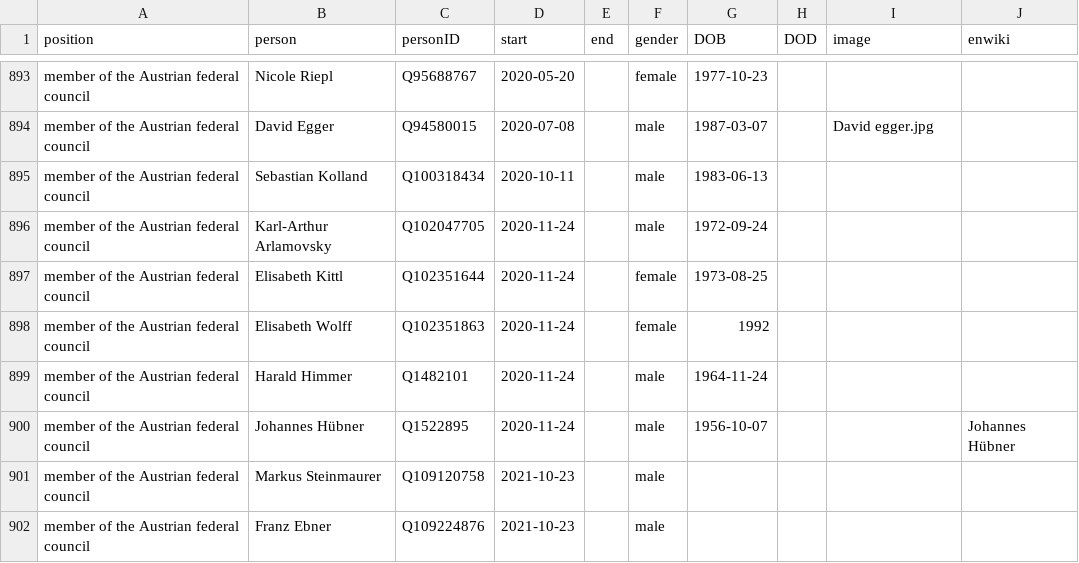
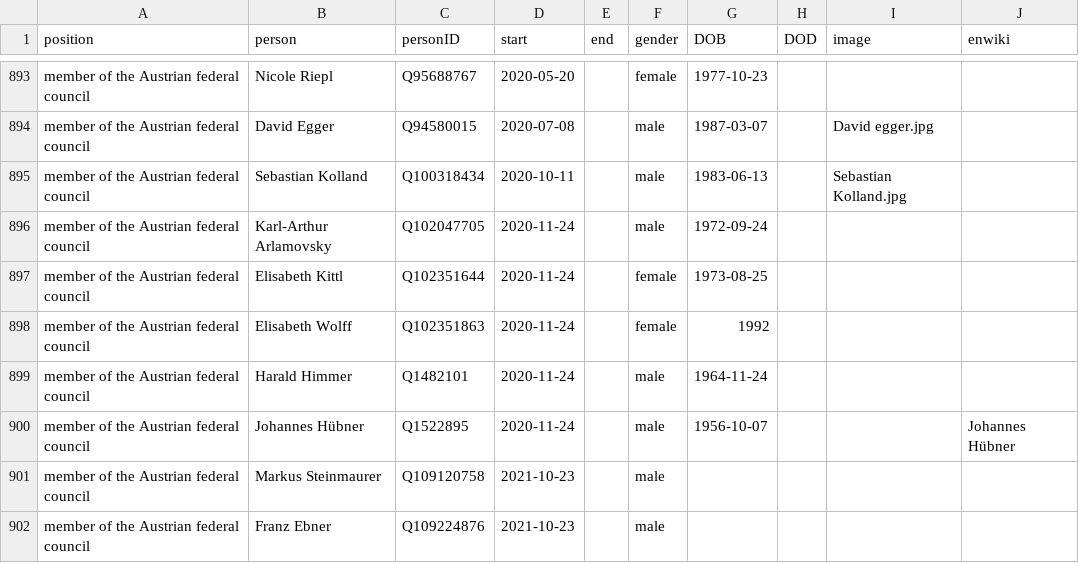
Before and after one commit to every-politician-scrapers/austria-cabinet, a CSV file: html/legislators.csv, drawn as a sheet; only a part is shown, gaps mark what is left out; the diff covers the shown part only.

Commit message:
PCB update

```diff
--- a/html/legislators.csv
+++ b/html/legislators.csv
@@ -894,3 +894,3 @@ member of the Austrian federal council,Nicole Riepl,Q95688767,2020-05-20,,female
 member of the Austrian federal council,David Egger,Q94580015,2020-07-08,,male,1987-03-07,,David egger.jpg,
-member of the Austrian federal council,Sebastian Kolland,Q100318434,2020-10-11,,male,1983-06-13,,,
+member of the Austrian federal council,Sebastian Kolland,Q100318434,2020-10-11,,male,1983-06-13,,Sebastian Kolland.jpg,
 member of the Austrian federal council,Karl-Arthur Arlamovsky,Q102047705,2020-11-24,,male,1972-09-24,,,
```
Also changed, not shown: 5 moved rows and 4 edited cells elsewhere in this file.
